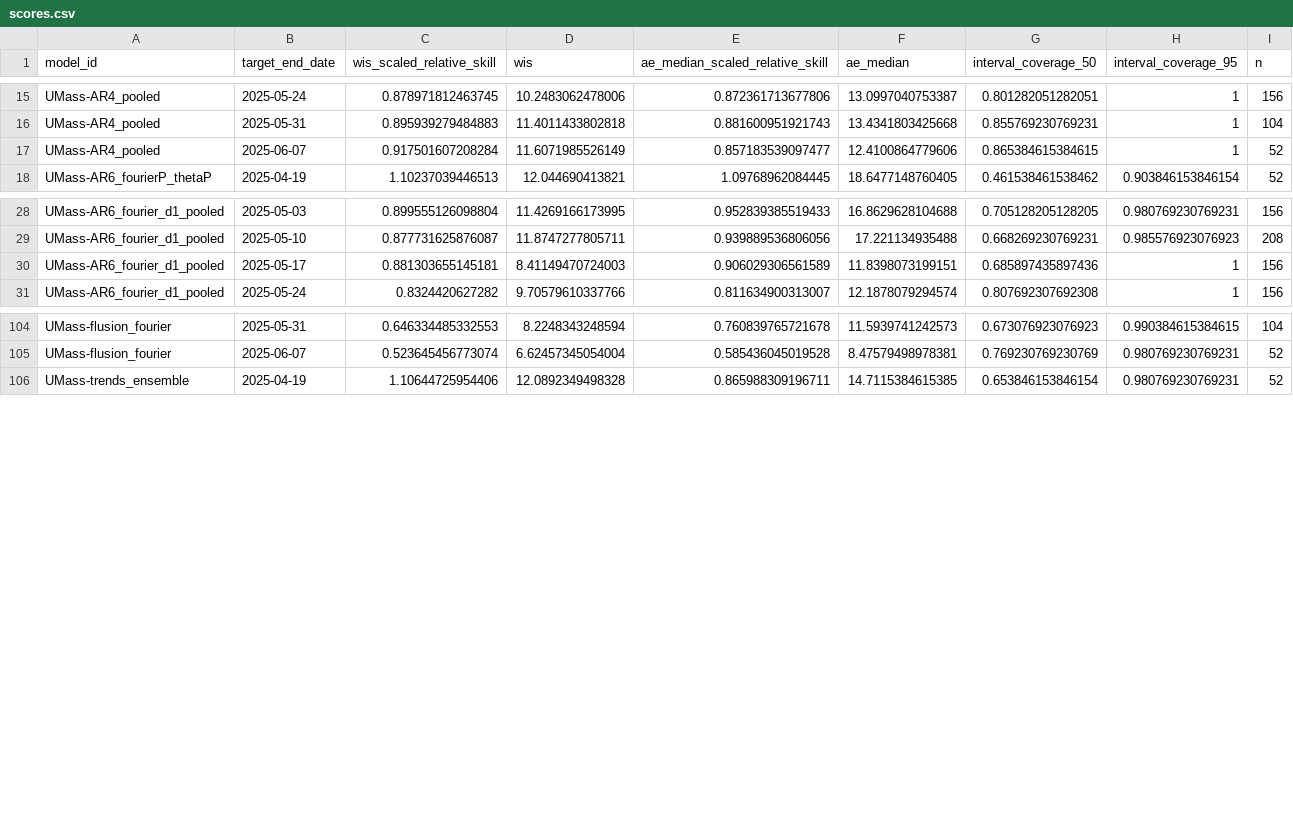
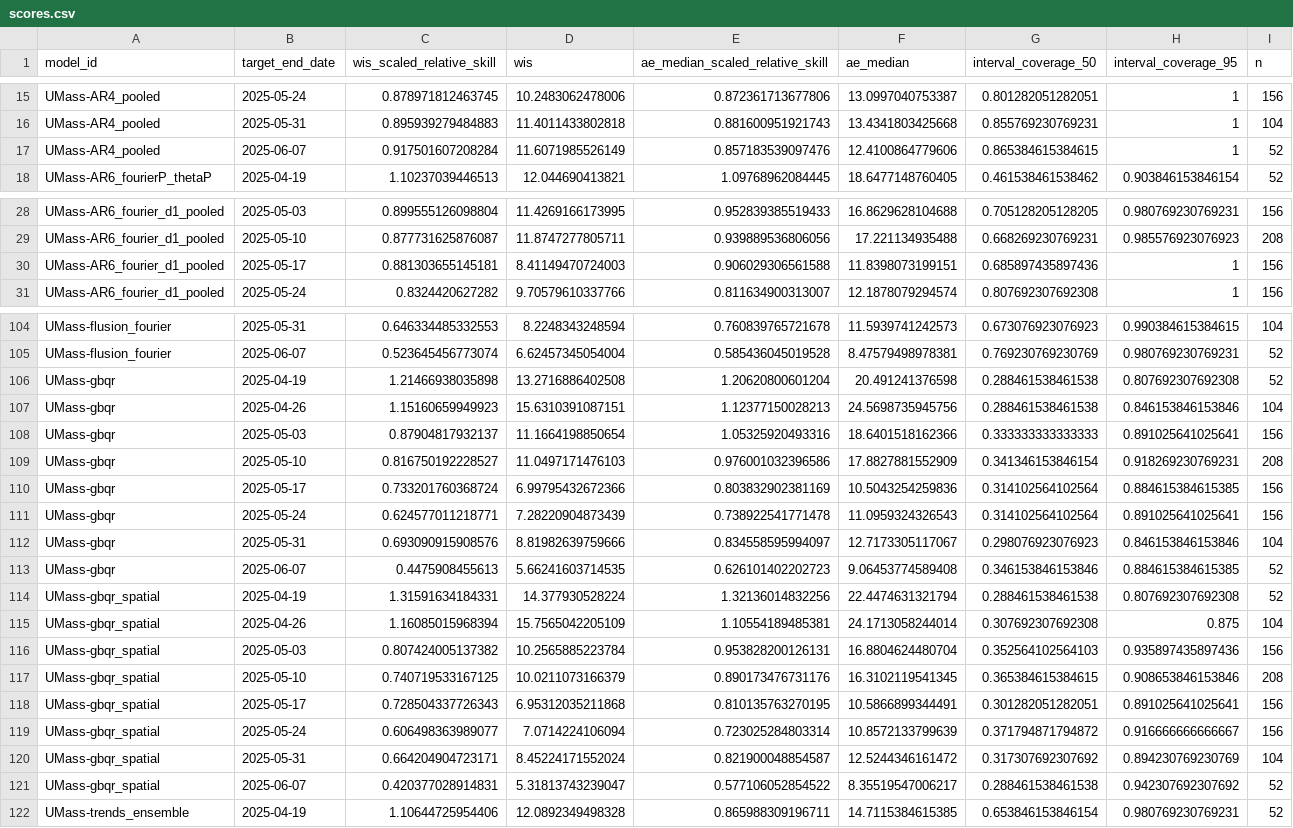
Before and after one commit to reichlab/forecast-sandbox-2025-2026-dashboard, a CSV file: scores/wk inc flu hosp/Last 4 weeks, state level/target_end_date/scores.csv, drawn as a sheet; only a part is shown, gaps mark what is left out; the diff covers the shown part only.

```diff
--- a/scores/wk inc flu hosp/Last 4 weeks, state level/target_end_date/scores.csv
+++ b/scores/wk inc flu hosp/Last 4 weeks, state level/target_end_date/scores.csv
@@ -16,3 +16,3 @@
 "UMass-AR4_pooled",2025-05-31,0.895939279484883,11.4011433802818,0.881600951921743,13.4341803425668,0.855769230769231,1,104
-"UMass-AR4_pooled",2025-06-07,0.917501607208284,11.6071985526149,0.857183539097477,12.4100864779606,0.865384615384615,1,52
+"UMass-AR4_pooled",2025-06-07,0.917501607208284,11.6071985526149,0.857183539097476,12.4100864779606,0.865384615384615,1,52
 "UMass-AR6_fourierP_thetaP",2025-04-19,1.10237039446513,12.044690413821,1.09768962084445,18.6477148760405,0.461538461538462,0.903846153846154,52
@@ -29,3 +29,3 @@
 "UMass-AR6_fourier_d1_pooled",2025-05-10,0.877731625876087,11.8747277805711,0.939889536806056,17.221134935488,0.668269230769231,0.985576923076923,208
-"UMass-AR6_fourier_d1_pooled",2025-05-17,0.881303655145181,8.41149470724003,0.906029306561589,11.8398073199151,0.685897435897436,1,156
+"UMass-AR6_fourier_d1_pooled",2025-05-17,0.881303655145181,8.41149470724003,0.906029306561588,11.8398073199151,0.685897435897436,1,156
 "UMass-AR6_fourier_d1_pooled",2025-05-24,0.8324420627282,9.70579610337766,0.811634900313007,12.1878079294574,0.807692307692308,1,156
@@ -105,2 +105,18 @@
 "UMass-flusion_fourier",2025-06-07,0.523645456773074,6.62457345054004,0.585436045019528,8.47579498978381,0.769230769230769,0.980769230769231,52
+"UMass-gbqr",2025-04-19,1.21466938035898,13.2716886402508,1.20620800601204,20.491241376598,0.288461538461538,0.807692307692308,52
+"UMass-gbqr",2025-04-26,1.15160659949923,15.6310391087151,1.12377150028213,24.5698735945756,0.288461538461538,0.846153846153846,104
+"UMass-gbqr",2025-05-03,0.87904817932137,11.1664198850654,1.05325920493316,18.6401518162366,0.333333333333333,0.891025641025641,156
+"UMass-gbqr",2025-05-10,0.816750192228527,11.0497171476103,0.976001032396586,17.8827881552909,0.341346153846154,0.918269230769231,208
+"UMass-gbqr",2025-05-17,0.733201760368724,6.99795432672366,0.803832902381169,10.5043254259836,0.314102564102564,0.884615384615385,156
+"UMass-gbqr",2025-05-24,0.624577011218771,7.28220904873439,0.738922541771478,11.0959324326543,0.314102564102564,0.891025641025641,156
+"UMass-gbqr",2025-05-31,0.693090915908576,8.81982639759666,0.834558595994097,12.7173305117067,0.298076923076923,0.846153846153846,104
+"UMass-gbqr",2025-06-07,0.4475908455613,5.66241603714535,0.626101402202723,9.06453774589408,0.346153846153846,0.884615384615385,52
+"UMass-gbqr_spatial",2025-04-19,1.31591634184331,14.377930528224,1.32136014832256,22.4474631321794,0.288461538461538,0.807692307692308,52
+"UMass-gbqr_spatial",2025-04-26,1.16085015968394,15.7565042205109,1.10554189485381,24.1713058244014,0.307692307692308,0.875,104
+"UMass-gbqr_spatial",2025-05-03,0.807424005137382,10.2565885223784,0.953828200126131,16.8804624480704,0.352564102564103,0.935897435897436,156
+"UMass-gbqr_spatial",2025-05-10,0.740719533167125,10.0211073166379,0.890173476731176,16.3102119541345,0.365384615384615,0.908653846153846,208
+"UMass-gbqr_spatial",2025-05-17,0.728504337726343,6.95312035211868,0.810135763270195,10.5866899344491,0.301282051282051,0.891025641025641,156
+"UMass-gbqr_spatial",2025-05-24,0.606498363989077,7.0714224106094,0.723025284803314,10.8572133799639,0.371794871794872,0.916666666666667,156
+"UMass-gbqr_spatial",2025-05-31,0.664204904723171,8.45224171552024,0.821900048854587,12.5244346161472,0.317307692307692,0.894230769230769,104
+"UMass-gbqr_spatial",2025-06-07,0.420377028914831,5.31813743239047,0.577106052854522,8.35519547006217,0.288461538461538,0.942307692307692,52
 "UMass-trends_ensemble",2025-04-19,1.10644725954406,12.0892349498328,0.865988309196711,14.7115384615385,0.653846153846154,0.980769230769231,52
```
Also changed, not shown: 9 edited cells elsewhere in this file, scores/wk inc flu hosp/2023-2024 season, US national level/reference_date/scores.csv, scores/wk inc flu hosp/2023-2024 season, US national level/target_end_date/scores.csv, 47 other files.
